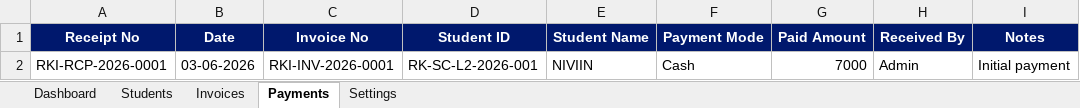
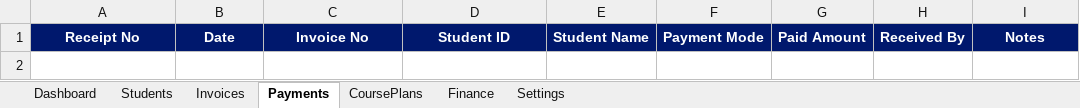
Before and after one commit to Robokidy/RobokidyBillingApp, an Excel workbook: robokidy_billing_data.xlsx, sheet Payments, drawn as a sheet; values as stored, in another font and other column widths than the file's, no borders; the diff names each change by its address in the sheet, - before the commit and + after, or states it on an @@ line.

Commit message:
Billing App v4.0 - Finance tracker, Edit/Delete, Course Plans

```diff
--- a/robokidy_billing_data.xlsx (sheet Payments)
+++ b/robokidy_billing_data.xlsx (sheet Payments)
+sheet tab: CoursePlans
+sheet tab: Finance
-row 2: RKI-RCP-2026-0001 | 03-06-2026 | RKI-INV-2026-0001 | RK-SC-L2-2026-001 | NIVIIN | Cash | 7000 | Admin | Initial payment
```
Also changed, not shown: sheet Invoices, sheet Dashboard, sheet Students, 12 other files.
